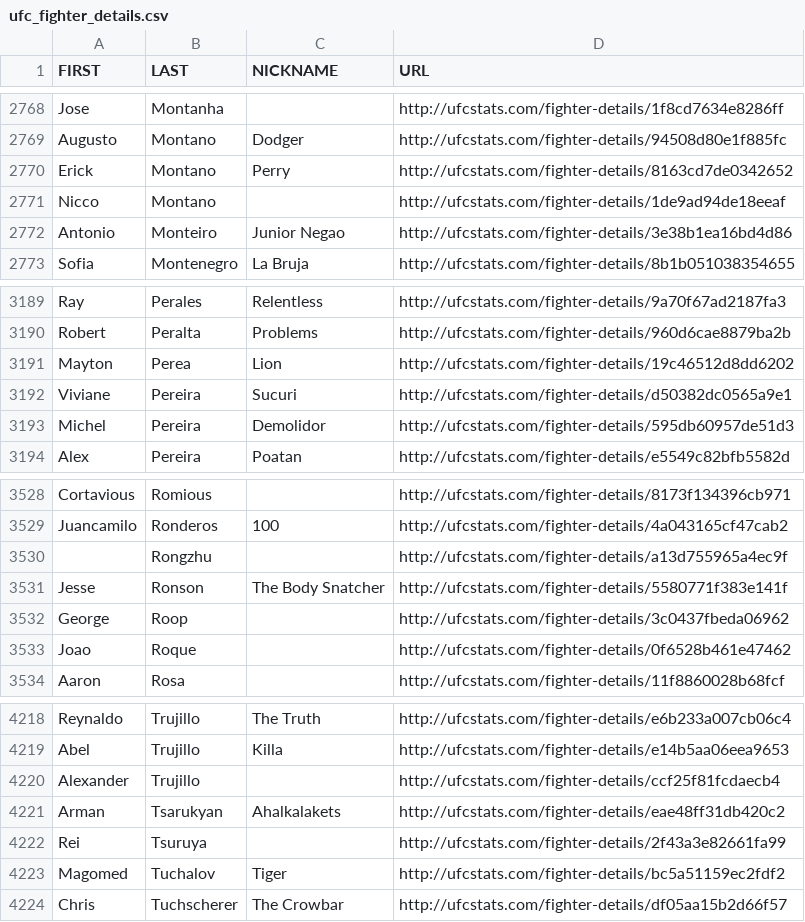
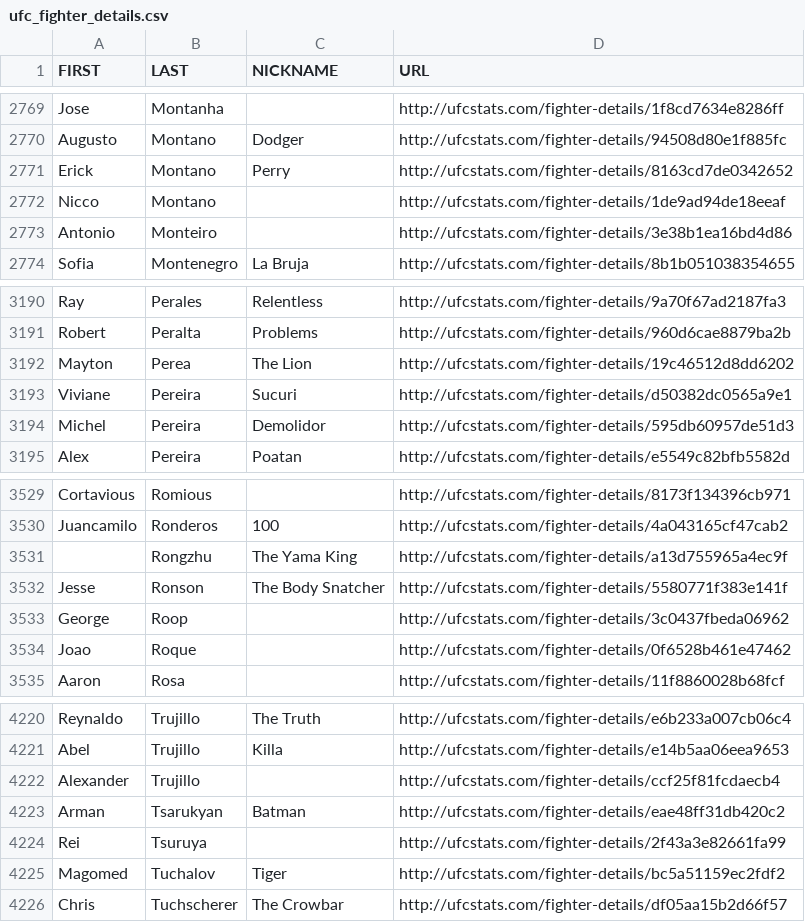
Before and after one commit to AadiKenwar1/UFC-Matchup-Predictor, a CSV file: data/ufc_fighter_details.csv, drawn as a sheet; only a part is shown, gaps mark what is left out; the diff covers the shown part only.

```diff
--- a/data/ufc_fighter_details.csv
+++ b/data/ufc_fighter_details.csv
@@ -2771,3 +2772,3 @@ Erick,Montano,Perry,http://ufcstats.com/fighter-details/8163cd7de0342652
 Nicco,Montano,,http://ufcstats.com/fighter-details/1de9ad94de18eeaf
-Antonio,Monteiro,Junior Negao,http://ufcstats.com/fighter-details/3e38b1ea16bd4d86
+Antonio,Monteiro,,http://ufcstats.com/fighter-details/3e38b1ea16bd4d86
 Sofia,Montenegro,La Bruja,http://ufcstats.com/fighter-details/8b1b051038354655
@@ -3190,3 +3191,3 @@ Ray,Perales,Relentless,http://ufcstats.com/fighter-details/9a70f67ad2187fa3
 Robert,Peralta,Problems,http://ufcstats.com/fighter-details/960d6cae8879ba2b
-Mayton,Perea,Lion,http://ufcstats.com/fighter-details/19c46512d8dd6202
+Mayton,Perea,The Lion,http://ufcstats.com/fighter-details/19c46512d8dd6202
 Viviane,Pereira,Sucuri,http://ufcstats.com/fighter-details/d50382dc0565a9e1
@@ -3529,3 +3530,3 @@ Cortavious,Romious,,http://ufcstats.com/fighter-details/8173f134396cb971
 Juancamilo,Ronderos,100,http://ufcstats.com/fighter-details/4a043165cf47cab2
-,Rongzhu,,http://ufcstats.com/fighter-details/a13d755965a4ec9f
+,Rongzhu,The Yama King,http://ufcstats.com/fighter-details/a13d755965a4ec9f
 Jesse,Ronson,The Body Snatcher,http://ufcstats.com/fighter-details/5580771f383e141f
@@ -4220,3 +4222,3 @@ Abel,Trujillo,Killa,http://ufcstats.com/fighter-details/e14b5aa06eea9653
 Alexander,Trujillo,,http://ufcstats.com/fighter-details/ccf25f81fcdaecb4
-Arman,Tsarukyan,Ahalkalakets,http://ufcstats.com/fighter-details/eae48ff31db420c2
+Arman,Tsarukyan,Batman,http://ufcstats.com/fighter-details/eae48ff31db420c2
 Rei,Tsuruya,,http://ufcstats.com/fighter-details/2f43a3e82661fa99
```
Also changed, not shown: 2 added rows and 3 edited cells elsewhere in this file, data/ufc_fight_details.csv, data/ufc_fighter_tott.csv, 13 other files.
